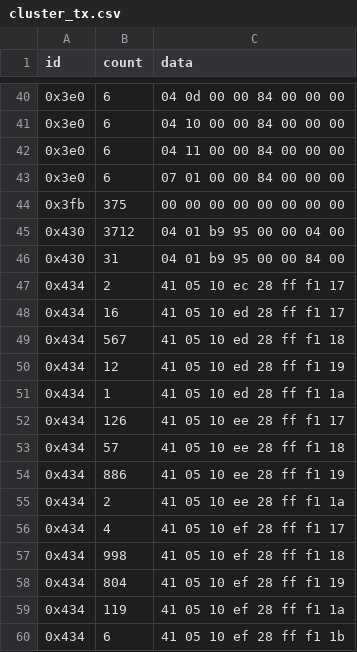
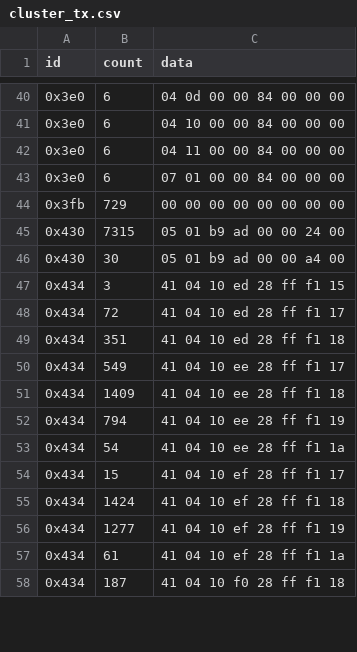
Before and after one commit to EricTurner3/s550-canbus, a CSV file: cluster_tx.csv, drawn as a sheet; only a part is shown, gaps mark what is left out; the diff covers the shown part only.

```diff
--- a/cluster_tx.csv
+++ b/cluster_tx.csv
@@ -43,18 +43,16 @@ id,count,data
 0x3e0,6,07 01 00 00 84 00 00 00
-0x3fb,375,00 00 00 00 00 00 00 00
-0x430,3712,04 01 b9 95 00 00 04 00
-0x430,31,04 01 b9 95 00 00 84 00
-0x434,2,41 05 10 ec 28 ff f1 17
-0x434,16,41 05 10 ed 28 ff f1 17
-0x434,567,41 05 10 ed 28 ff f1 18
-0x434,12,41 05 10 ed 28 ff f1 19
-0x434,1,41 05 10 ed 28 ff f1 1a
-0x434,126,41 05 10 ee 28 ff f1 17
-0x434,57,41 05 10 ee 28 ff f1 18
-0x434,886,41 05 10 ee 28 ff f1 19
-0x434,2,41 05 10 ee 28 ff f1 1a
-0x434,4,41 05 10 ef 28 ff f1 17
-0x434,998,41 05 10 ef 28 ff f1 18
-0x434,804,41 05 10 ef 28 ff f1 19
-0x434,119,41 05 10 ef 28 ff f1 1a
-0x434,6,41 05 10 ef 28 ff f1 1b
+0x3fb,729,00 00 00 00 00 00 00 00
+0x430,7315,05 01 b9 ad 00 00 24 00
+0x430,30,05 01 b9 ad 00 00 a4 00
+0x434,3,41 04 10 ed 28 ff f1 15
+0x434,72,41 04 10 ed 28 ff f1 17
+0x434,351,41 04 10 ed 28 ff f1 18
+0x434,549,41 04 10 ee 28 ff f1 17
+0x434,1409,41 04 10 ee 28 ff f1 18
+0x434,794,41 04 10 ee 28 ff f1 19
+0x434,54,41 04 10 ee 28 ff f1 1a
+0x434,15,41 04 10 ef 28 ff f1 17
+0x434,1424,41 04 10 ef 28 ff f1 18
+0x434,1277,41 04 10 ef 28 ff f1 19
+0x434,61,41 04 10 ef 28 ff f1 1a
+0x434,187,41 04 10 f0 28 ff f1 18
```
Also changed, not shown: 36 edited cells elsewhere in this file, 9 other files.
